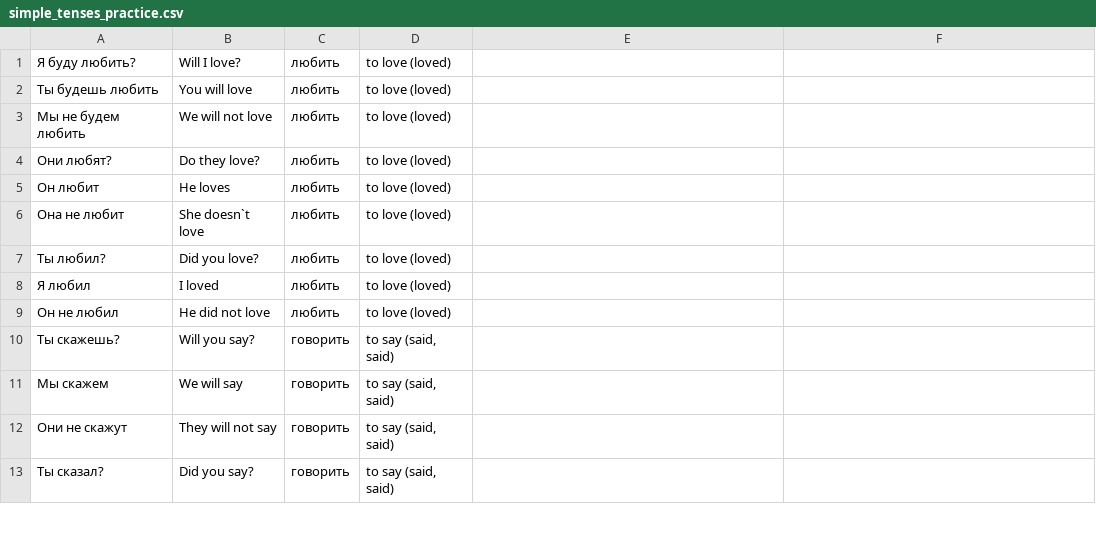
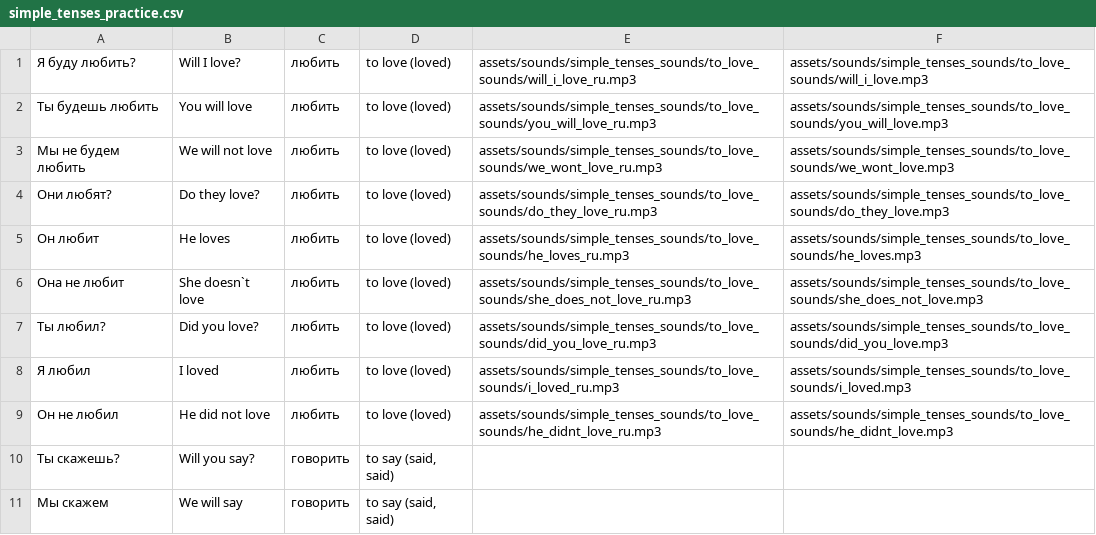
Before and after one commit to odiakovsky/spoken_english_coach, a CSV file: assets/csv/simple_tenses_practice.csv, drawn as a sheet; only a part is shown; the shorter side is filled out with more unchanged rows.

```diff
--- a/assets/csv/simple_tenses_practice.csv
+++ b/assets/csv/simple_tenses_practice.csv
@@ -1,10 +1,10 @@
-Я буду любить?;Will I love?;любить;to love (loved)
-Ты будешь любить;You will love;любить;to love (loved)
-Мы не будем любить;We will not love;любить;to love (loved)
-Они любят?;Do they love?;любить;to love (loved)
-Он любит;He loves;любить;to love (loved)
-Она не любит;She doesn`t love;любить;to love (loved)
-Ты любил?;Did you love?;любить;to love (loved)
-Я любил;I loved;любить;to love (loved)
-Он не любил;He did not love;любить;to love (loved)
+Я буду любить?;Will I love?;любить;to love (loved);assets/sounds/simple_tenses_sounds/to_love_sounds/will_i_love_ru.mp3;assets/sounds/simple_tenses_sounds/to_love_sounds/will_i_love.mp3
+Ты будешь любить;You will love;любить;to love (loved);assets/sounds/simple_tenses_sounds/to_love_sounds/you_will_love_ru.mp3;assets/sounds/simple_tenses_sounds/to_love_sounds/you_will_love.mp3
+Мы не будем любить;We will not love;любить;to love (loved);assets/sounds/simple_tenses_sounds/to_love_sounds/we_wont_love_ru.mp3;assets/sounds/simple_tenses_sounds/to_love_sounds/we_wont_love.mp3
+Они любят?;Do they love?;любить;to love (loved);assets/sounds/simple_tenses_sounds/to_love_sounds/do_they_love_ru.mp3;assets/sounds/simple_tenses_sounds/to_love_sounds/do_they_love.mp3
+Он любит;He loves;любить;to love (loved);assets/sounds/simple_tenses_sounds/to_love_sounds/he_loves_ru.mp3;assets/sounds/simple_tenses_sounds/to_love_sounds/he_loves.mp3
+Она не любит;She doesn`t love;любить;to love (loved);assets/sounds/simple_tenses_sounds/to_love_sounds/she_does_not_love_ru.mp3;assets/sounds/simple_tenses_sounds/to_love_sounds/she_does_not_love.mp3
+Ты любил?;Did you love?;любить;to love (loved);assets/sounds/simple_tenses_sounds/to_love_sounds/did_you_love_ru.mp3;assets/sounds/simple_tenses_sounds/to_love_sounds/did_you_love.mp3
+Я любил;I loved;любить;to love (loved);assets/sounds/simple_tenses_sounds/to_love_sounds/i_loved_ru.mp3;assets/sounds/simple_tenses_sounds/to_love_sounds/i_loved.mp3
+Он не любил;He did not love;любить;to love (loved);assets/sounds/simple_tenses_sounds/to_love_sounds/he_didnt_love_ru.mp3;assets/sounds/simple_tenses_sounds/to_love_sounds/he_didnt_love.mp3
 Ты скажешь?;Will you say?;говорить;to say (said, said)
```
Also changed, not shown: 1 other file.
